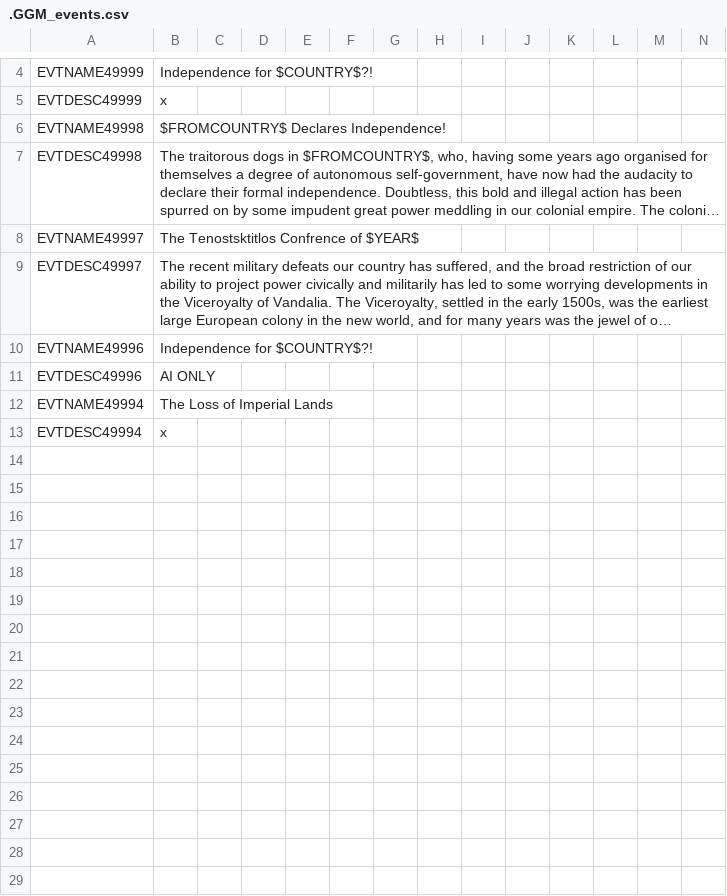
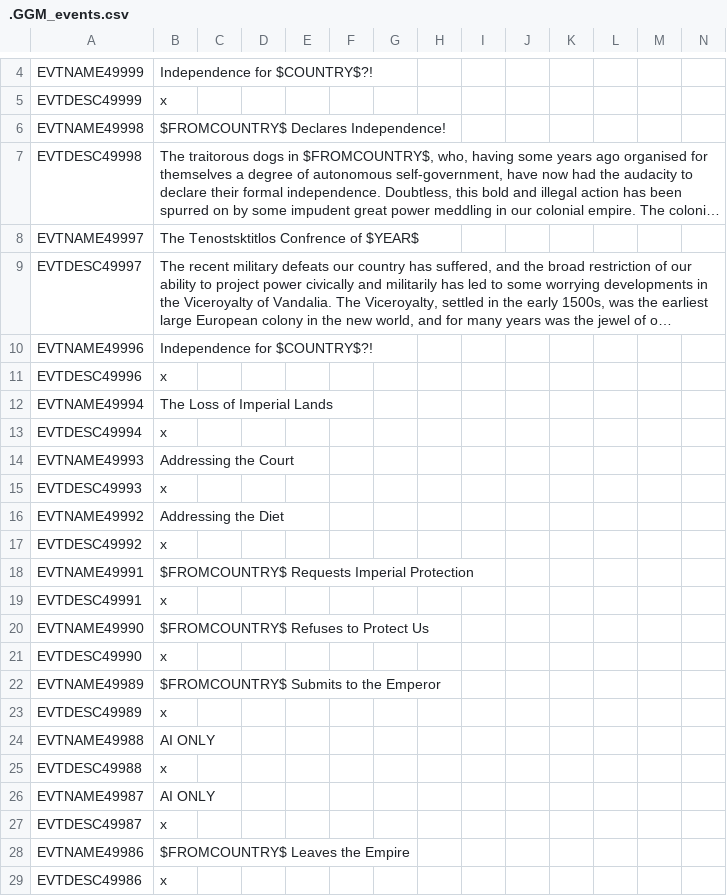
Before and after one commit to The-Question-Asker/MAW2, a CSV file: MAW2/localisation/.GGM_events.csv, drawn as a sheet; only a part is shown, gaps mark what is left out; long unchanged cells end in …; the diff names each change by its address in the sheet, - before the commit and + after, or states it on an @@ line.

```diff
--- a/MAW2/localisation/.GGM_events.csv
+++ b/MAW2/localisation/.GGM_events.csv
-B11: AI ONLY
+B11: x
+row 14: EVTNAME49993 | Addressing the Court
+row 15: EVTDESC49993 | x
+row 16: EVTNAME49992 | Addressing the Diet
+row 17: EVTDESC49992 | x
+row 18: EVTNAME49991 | $FROMCOUNTRY$ Requests Imperial Protection
+row 19: EVTDESC49991 | x
+row 20: EVTNAME49990 | $FROMCOUNTRY$ Refuses to Protect Us
+row 21: EVTDESC49990 | x
+row 22: EVTNAME49989 | $FROMCOUNTRY$ Submits to the Emperor
+row 23: EVTDESC49989 | x
+row 24: EVTNAME49988 | AI ONLY
+row 25: EVTDESC49988 | x
+row 26: EVTNAME49987 | AI ONLY
+row 27: EVTDESC49987 | x
+row 28: EVTNAME49986 | $FROMCOUNTRY$ Leaves the Empire
+row 29: EVTDESC49986 | x
```
Also changed, not shown: MAW2/localisation/.GGM_Misc.csv, 3 other files.
